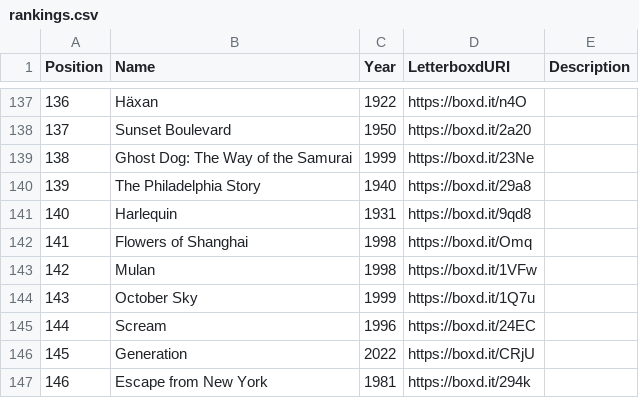
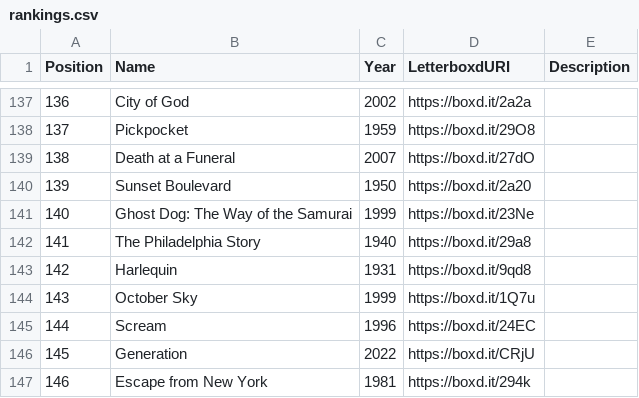
Before and after one commit to MrHen/movie-sorter, a CSV file: rankings.csv, drawn as a sheet; only a part is shown, gaps mark what is left out; the diff covers the shown part only.

```diff
--- a/rankings.csv
+++ b/rankings.csv
@@ -137,8 +137,8 @@ Position,Name,Year,LetterboxdURI,Description
-136,Häxan,1922,https://boxd.it/n4O,
-137,Sunset Boulevard,1950,https://boxd.it/2a20,
-138,Ghost Dog: The Way of the Samurai,1999,https://boxd.it/23Ne,
-139,The Philadelphia Story,1940,https://boxd.it/29a8,
-140,Harlequin,1931,https://boxd.it/9qd8,
-141,Flowers of Shanghai,1998,https://boxd.it/Omq,
-142,Mulan,1998,https://boxd.it/1VFw,
+136,City of God,2002,https://boxd.it/2a2a,
+137,Pickpocket,1959,https://boxd.it/29O8,
+138,Death at a Funeral,2007,https://boxd.it/27dO,
+139,Sunset Boulevard,1950,https://boxd.it/2a20,
+140,Ghost Dog: The Way of the Samurai,1999,https://boxd.it/23Ne,
+141,The Philadelphia Story,1940,https://boxd.it/29a8,
+142,Harlequin,1931,https://boxd.it/9qd8,
 143,October Sky,1999,https://boxd.it/1Q7u,
```
Also changed, not shown: 102 edited cells elsewhere in this file, 2 other files.
